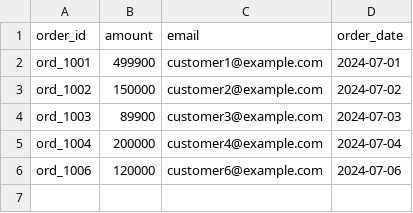
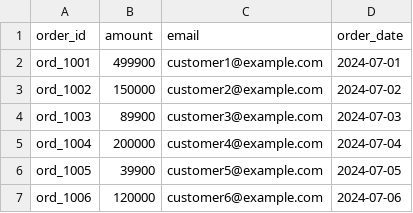
Before and after one commit to Patramanish141/Reconciliation-Autopilot-, a CSV file: uploads/merchant_orders.csv, drawn as a sheet; the diff names each change by its address in the sheet, - before the commit and + after, or states it on an @@ line.

```diff
--- a/uploads/merchant_orders.csv
+++ b/uploads/merchant_orders.csv
+row 6: ord_1005 | 39900 | customer5@example.com | 2024-07-05
```
Also changed, not shown: 9 other files.
